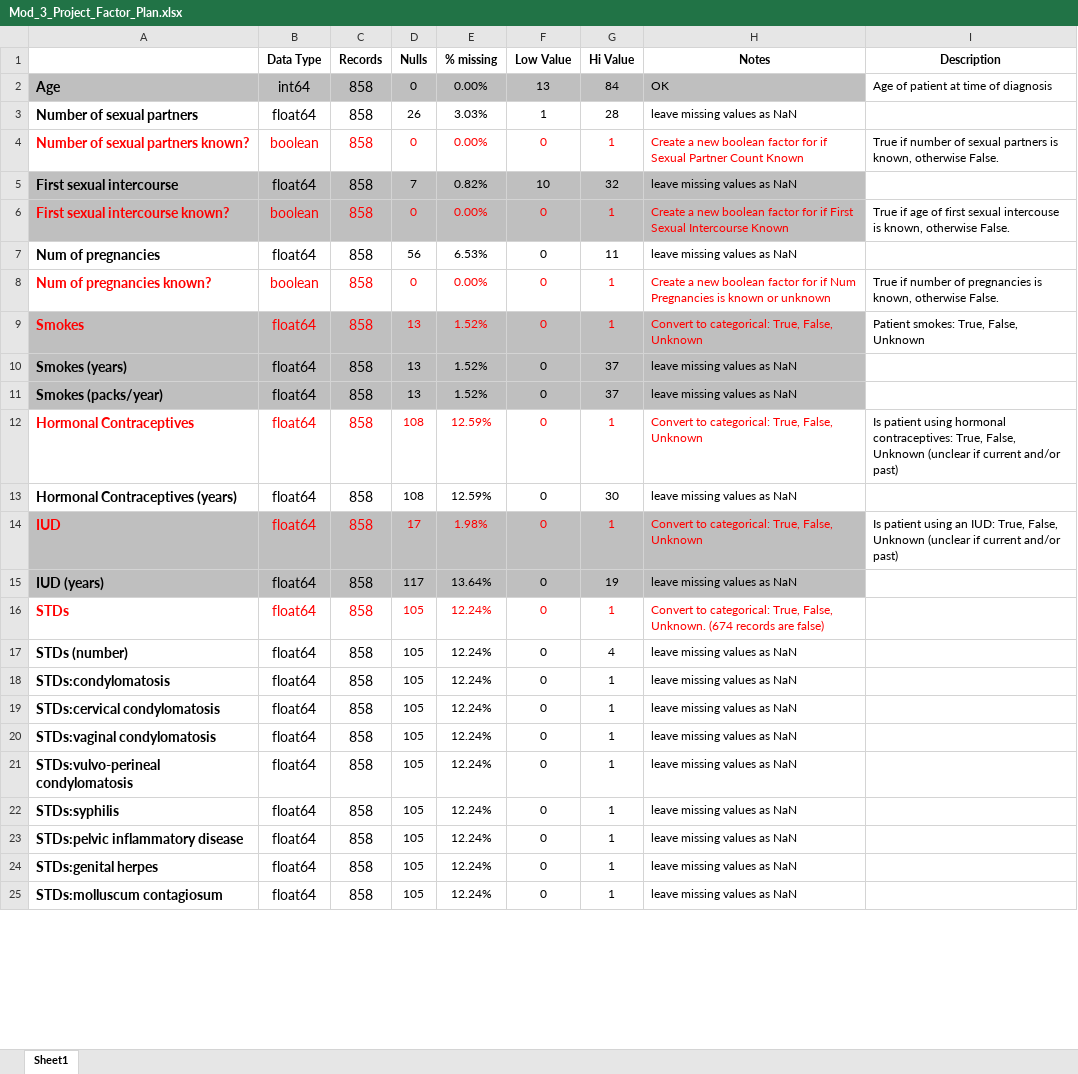
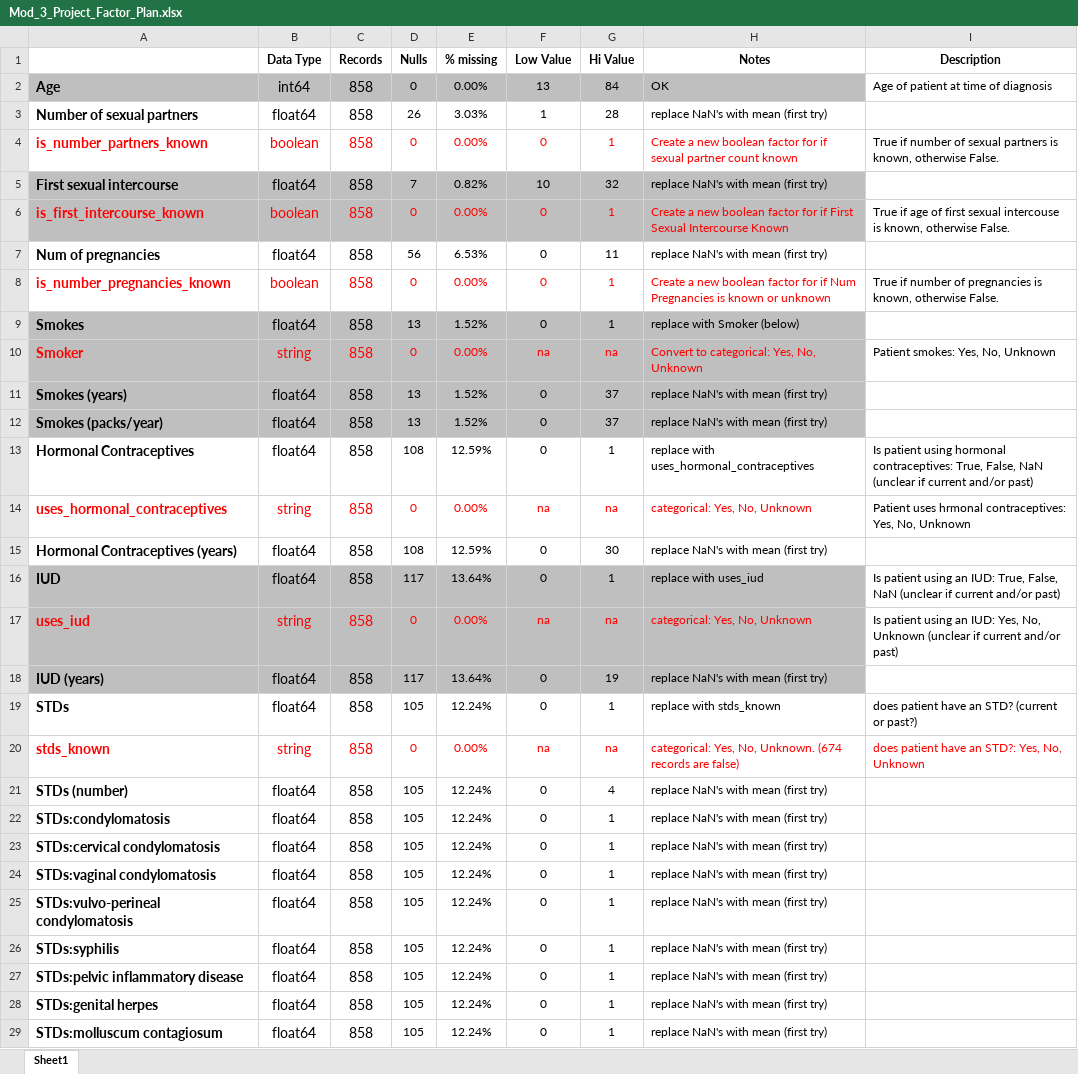
Before and after one commit to giorosati/dsc-3-final-project-online-ds-pt-100118, an Excel workbook: Mod_3_Project_Factor_Plan.xlsx, sheet Sheet1, drawn as a sheet; only a part is shown; values as stored, in another font and other column widths than the file's, no borders; addresses are those after the commit; the diff covers the shown part only; the diff names each change by its address in the sheet, - before the commit and + after, or states it on an @@ line.

Commit message:
categorical function added

```diff
--- a/Mod_3_Project_Factor_Plan.xlsx (sheet Sheet1)
+++ b/Mod_3_Project_Factor_Plan.xlsx (sheet Sheet1)
-H3 (Notes): leave missing values as NaN
+H3 (Notes): replace NaN's with mean (first try)
-A4: Number of sexual partners known?
+A4: is_number_partners_known
-H4 (Notes): …for if Sexual Partner Count Known
+H4 (Notes): …for if sexual partner count known
-H5 (Notes): leave missing values as NaN
+H5 (Notes): replace NaN's with mean (first try)
-A6: First sexual intercourse known?
+A6: is_first_intercourse_known
-H7 (Notes): leave missing values as NaN
+H7 (Notes): replace NaN's with mean (first try)
-A8: Num of pregnancies known?
+A8: is_number_pregnancies_known
-A9:H9 text colour: #FF0000
+A9:H9 text colour: black
-H9 (Notes): Convert to categorical: True, False, Unknown
+H9 (Notes): replace with Smoker (below)
-I9 (Description): Patient smokes: True, False, Unknown
+I9 (Description): (empty)
+row 10: Smoker | string | 858 | 0 | 0.00% | na | na | Convert to categorical: Yes, No, Unknown | Patient smokes: Yes, No, Unknown
-H11:H12 (Notes): leave missing values as NaN
+H11:H12 (Notes): replace NaN's with mean (first try)
-A13:H13 text colour: #FF0000
+A13:H13 text colour: black
-H13 (Notes): Convert to categorical: True, False, Unknown
+H13 (Notes): replace with uses_hormonal_contraceptives
-I13 (Description): …True, False, Unknown (unclear if…
+I13 (Description): …True, False, NaN (unclear if…
+row 14: uses_hormonal_contraceptives | string | 858 | 0 | 0.00% | na | na | categorical: Yes, No, Unknown | Patient uses hrmonal contraceptives: Yes, No, Unknown
-H15 (Notes): leave missing values as NaN
+H15 (Notes): replace NaN's with mean (first try)
-A16:H16 text colour: #FF0000
+A16:H16 text colour: black
-D16 (Nulls): 17
+D16 (Nulls): 117
-E16 (% missing): 1.98%
+E16 (% missing): 13.64%
-H16 (Notes): Convert to categorical: True, False, Unknown
+H16 (Notes): replace with uses_iud
-I16 (Description): …True, False, Unknown (unclear if…
+I16 (Description): …True, False, NaN (unclear if…
+row 17: uses_iud | string | 858 | 0 | 0.00% | na | na | categorical: Yes, No, Unknown | Is patient using an IUD: Yes, No, Unknown (unclear if current and/or past)
-H18 (Notes): leave missing values as NaN
+H18 (Notes): replace NaN's with mean (first try)
-A19:H19 text colour: #FF0000
+A19:H19 text colour: black
-H19 (Notes): Convert to categorical: True, False, Unknown. (674 records are false)
+H19 (Notes): replace with stds_known
-I19 (Description): (empty)
+I19 (Description): does patient have an STD? (current or past?)
+row 20: stds_known | string | 858 | 0 | 0.00% | na | na | categorical: Yes, No, Unknown. (674 records are false) | does patient have an STD?: Yes, No, Unknown
-H21:H29 (Notes): leave missing values as NaN
+H21:H29 (Notes): replace NaN's with mean (first try)
```
Also changed, not shown: 4 edited cells elsewhere in this sheet, formulas that keep their value, 1 other file.
